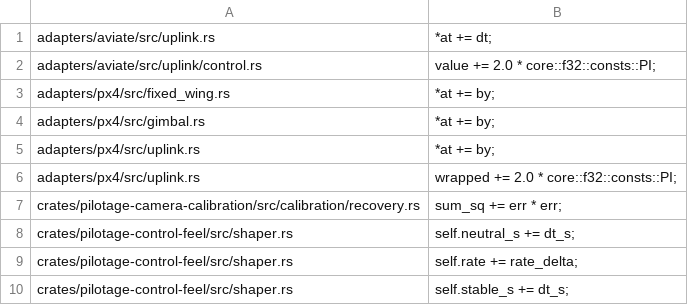
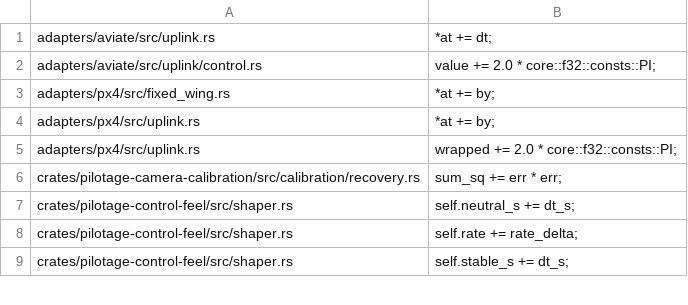
Before and after one commit to luofang34/Pilotage, a TSV file: scripts/monotonic-counter-compound-addition-allowlist.tsv, drawn as a sheet; only a part is shown; the diff names each change by its address in the sheet, - before the commit and + after, or states it on an @@ line.

```diff
--- a/scripts/monotonic-counter-compound-addition-allowlist.tsv
+++ b/scripts/monotonic-counter-compound-addition-allowlist.tsv
-row 4: adapters/px4/src/gimbal.rs | *at += by;
```
Also changed, not shown: 3 other files.
